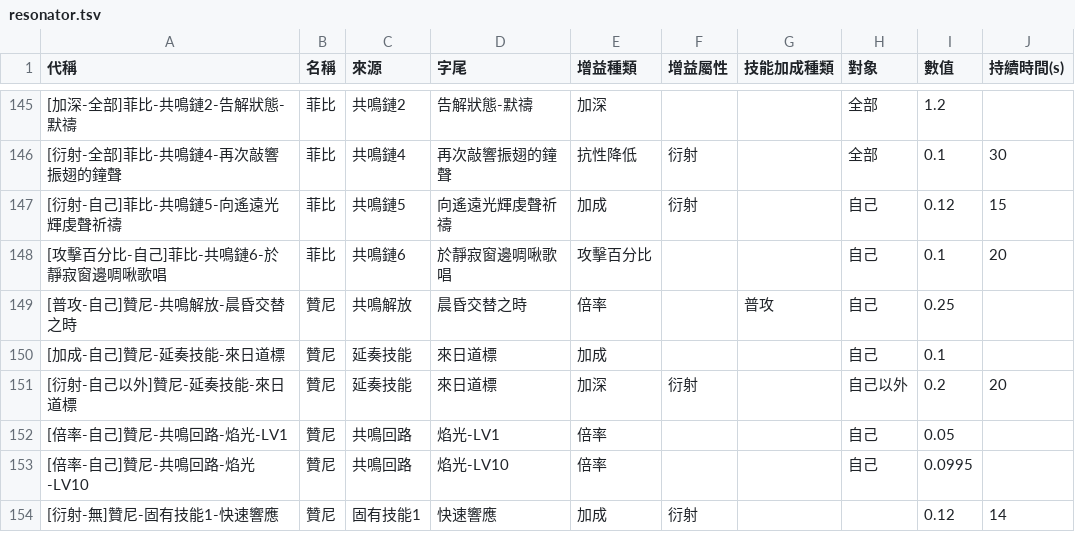
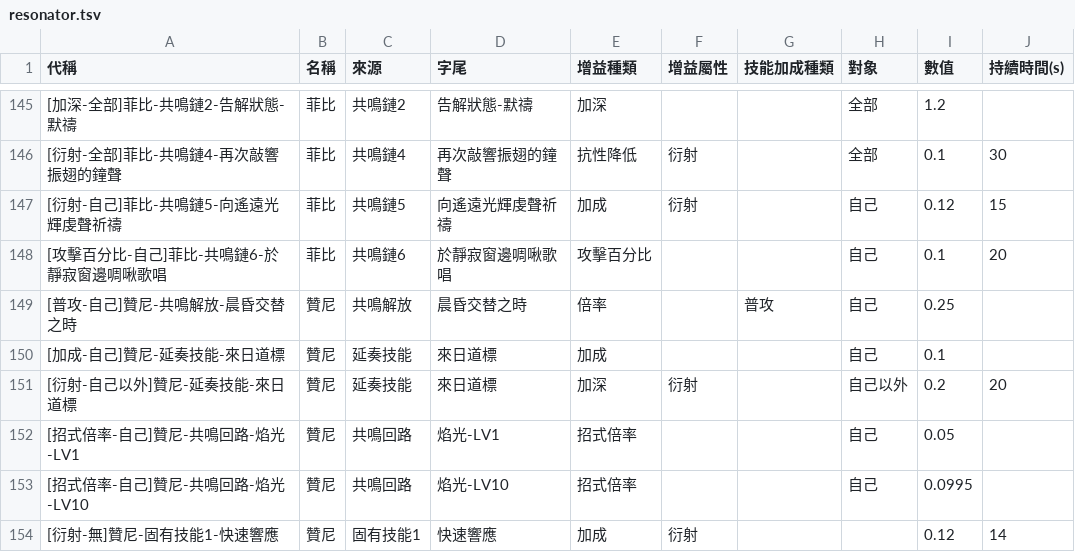
Before and after one commit to ZetsuBouKyo/WutheringWaves, a TSV file: data/v1/zh_tw/buff/resonator.tsv, drawn as a sheet; only a part is shown, gaps mark what is left out.

```diff
--- a/data/v1/zh_tw/buff/resonator.tsv
+++ b/data/v1/zh_tw/buff/resonator.tsv
@@ -151,4 +151,4 @@
 [衍射-自己以外]贊尼-延奏技能-來日道標	贊尼	延奏技能	來日道標	加深	衍射		自己以外	0.2	20
-[倍率-自己]贊尼-共鳴回路-焰光-LV1	贊尼	共鳴回路	焰光-LV1	倍率			自己	0.05	
-[倍率-自己]贊尼-共鳴回路-焰光-LV10	贊尼	共鳴回路	焰光-LV10	倍率			自己	0.0995	
+[招式倍率-自己]贊尼-共鳴回路-焰光-LV1	贊尼	共鳴回路	焰光-LV1	招式倍率			自己	0.05	
+[招式倍率-自己]贊尼-共鳴回路-焰光-LV10	贊尼	共鳴回路	焰光-LV10	招式倍率			自己	0.0995	
 [衍射-無]贊尼-固有技能1-快速響應	贊尼	固有技能1	快速響應	加成	衍射			0.12	14
```
Also changed, not shown: 2 other files.
